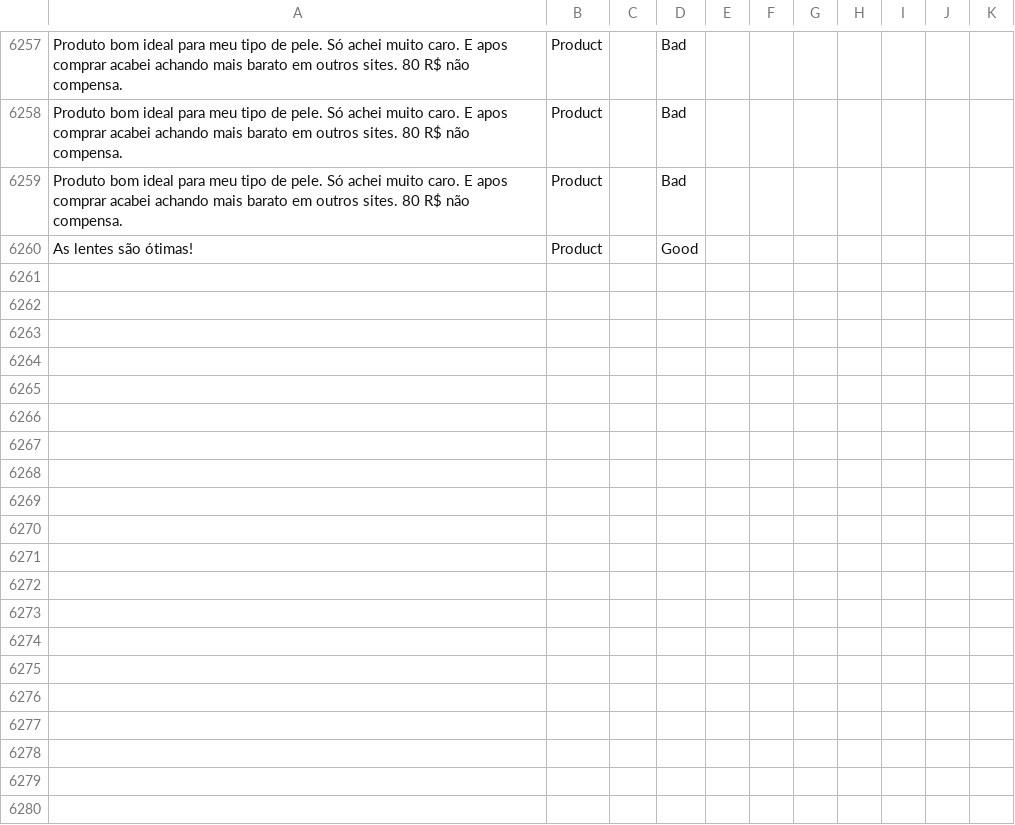
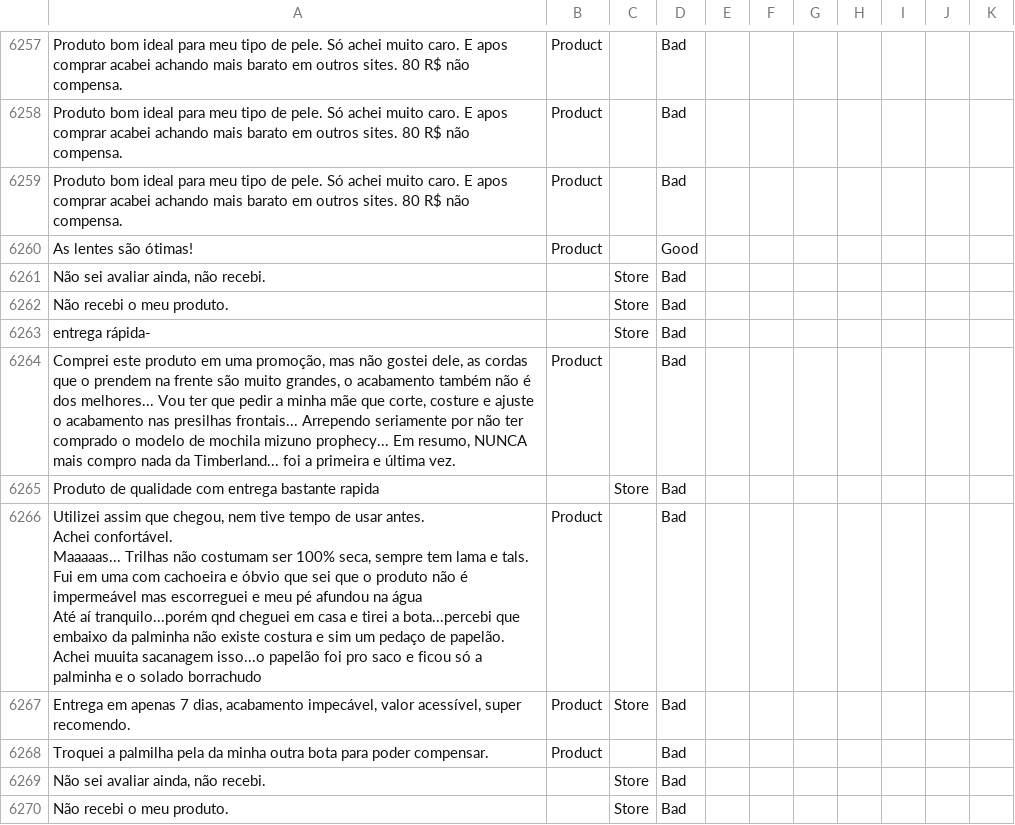
Before and after one commit to diegothuran/Rambo-Wine, a CSV file: textClassification/SentimentAnalisys/Data/database.csv, drawn as a sheet; only a part is shown, gaps mark what is left out; ↵ is a line break in a cell; the diff covers the shown part only; the diff names each change by its address in the sheet, - before the commit and + after, or states it on an @@ line.

```diff
--- a/textClassification/SentimentAnalisys/Data/database.csv
+++ b/textClassification/SentimentAnalisys/Data/database.csv
+row 6261: Não sei avaliar ainda, não recebi. |  | Store | Bad
+row 6262: Não recebi o meu produto. |  | Store | Bad
+row 6263: entrega rápida- |  | Store | Bad
+row 6264: Comprei este produto em uma promoção, mas não gostei dele, as cordas que o prendem na frente são muito grandes, o acabamento também não é dos melhores... Vou ter que pedir a minha mãe que corte, costure e ajuste o acabamento nas presilhas frontais... Arrependo seriamente por não ter comprado o modelo de mochila mizuno prophecy... Em resumo, NUNCA mais compro nada da Timberland... foi a primeira e última vez. | Product |  | Bad
+row 6265: Produto de qualidade com entrega bastante rapida |  | Store | Bad
+row 6266: Utilizei assim que chegou, nem tive tempo de usar antes. ↵ Achei confortável. ↵ Maaaaas... Trilhas não costumam ser 100% seca, sempre tem lama e tals. ↵ Fui em uma com cachoeira e óbvio que sei que o produto não é impermeável mas escorreguei e meu pé afundou na água ↵ Até aí tranquilo...porém qnd cheguei em casa e tirei a bota...percebi que embaixo da palminha não existe costura e sim um pedaço de papelão. ↵ Achei muuita sacanagem isso...o papelão foi pro saco e ficou só a palminha e o solado borrachudo | Product |  | Bad
+row 6267: Entrega em apenas 7 dias, acabamento impecável, valor acessível, super recomendo. | Product | Store | Bad
+row 6268: Troquei a palmilha pela da minha outra bota para poder compensar. | Product |  | Bad
+row 6269: Não sei avaliar ainda, não recebi. |  | Store | Bad
+row 6270: Não recebi o meu produto. |  | Store | Bad
```
Also changed, not shown: 9 added rows and 2 edited cells elsewhere in this file, 5 other files.
